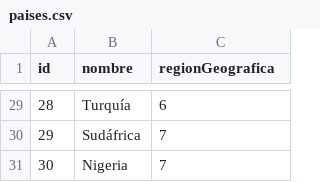
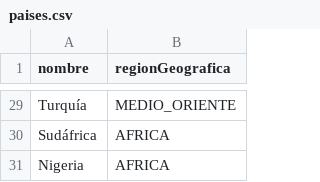
Before and after one commit to SS-P-R/eleutradia-prog3-g6, a CSV file: resources/data/paises.csv, drawn as a sheet; only a part is shown, gaps mark what is left out; removed rows and columns are numbered as before the commit, all else as after; the diff covers the shown part only; the diff names each change by its address in the sheet, - before the commit and + after, or states it on an @@ line.

```diff
--- a/resources/data/paises.csv
+++ b/resources/data/paises.csv
-column A (id), rows 29-31: 28 | 29 | 30
-B29 (regionGeografica): 6
+B29 (regionGeografica): MEDIO_ORIENTE
-B30:B31 (regionGeografica): 7
+B30:B31 (regionGeografica): AFRICA
```
Also changed, not shown: 27 edited cells elsewhere in this file, 8 other files.
